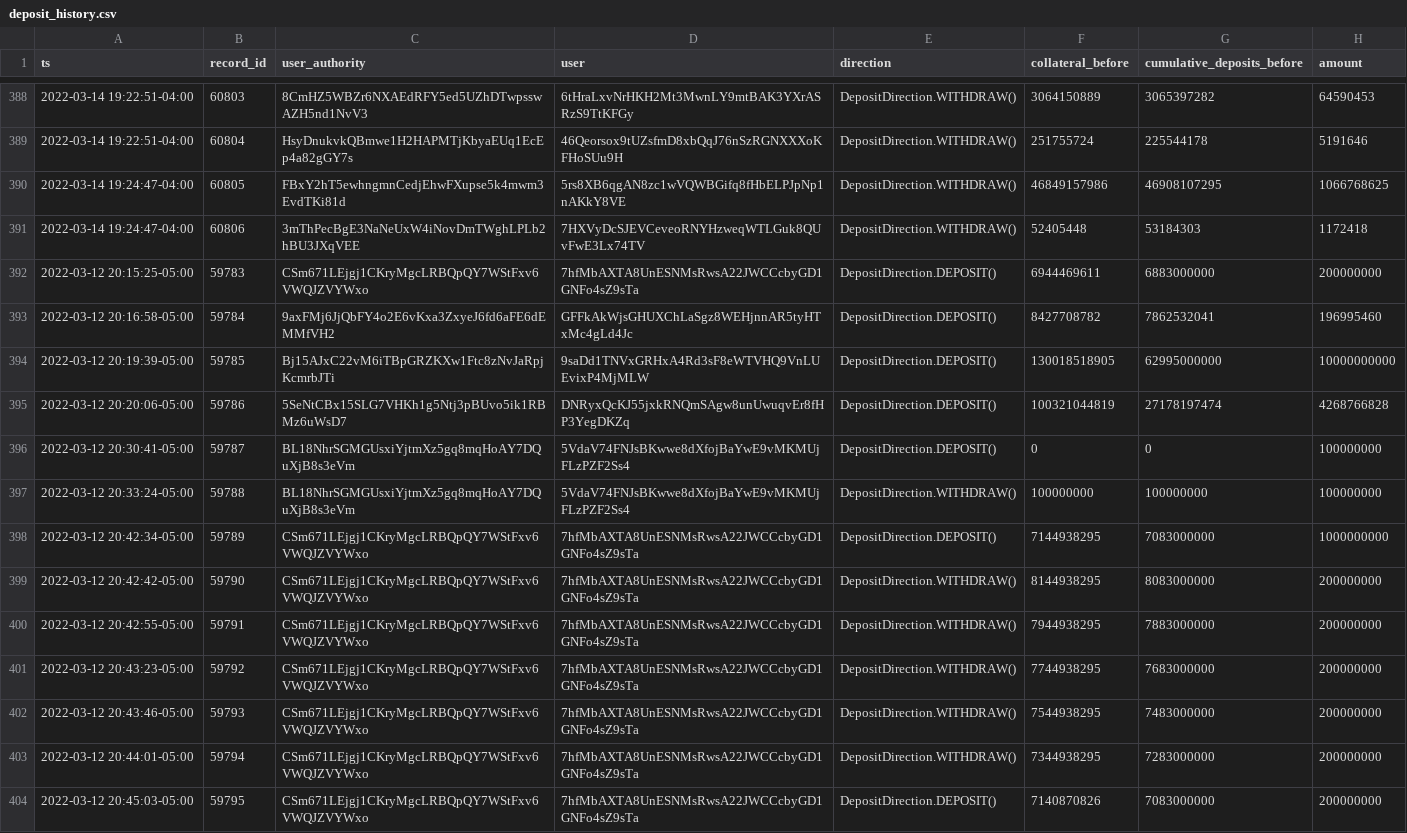
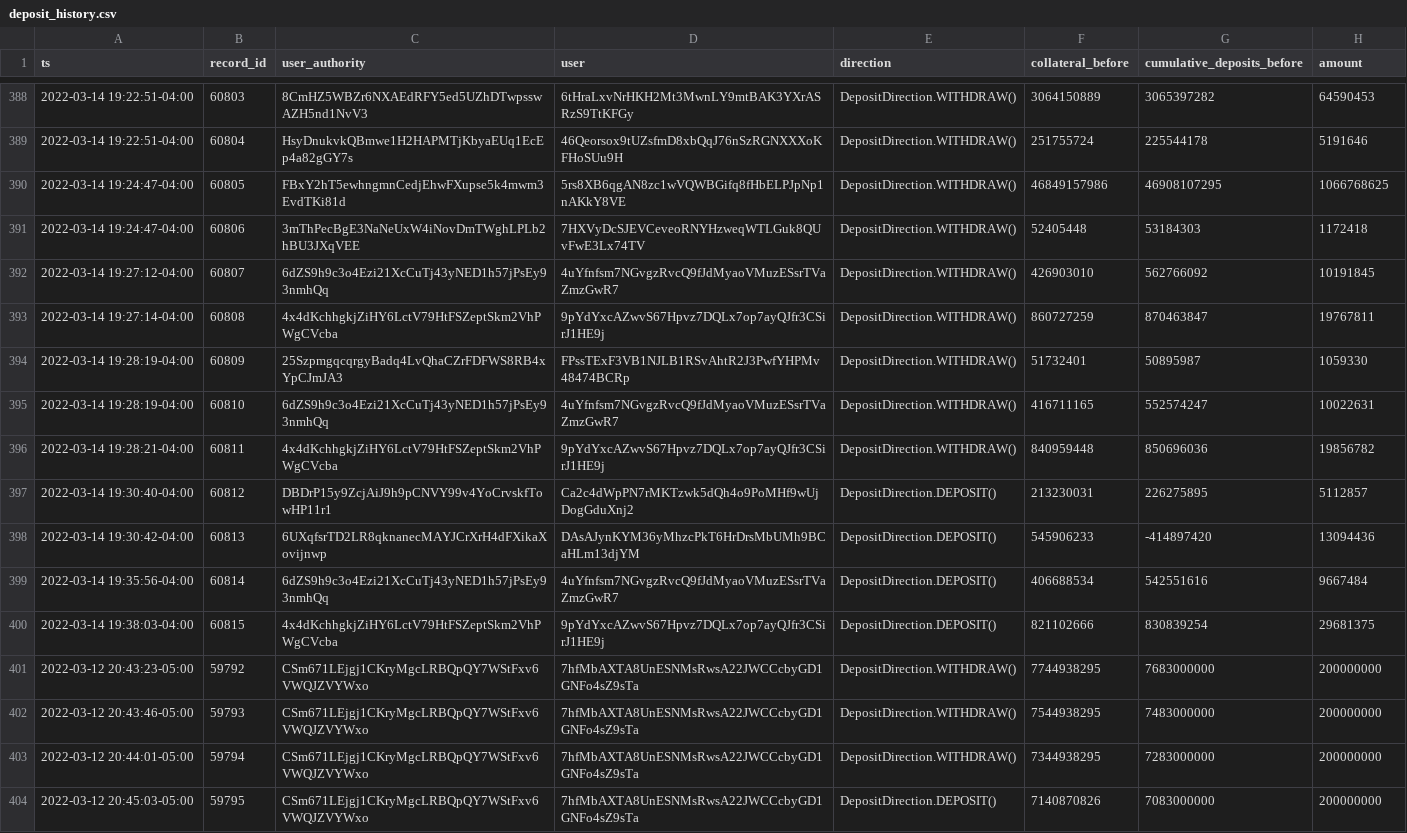
Before and after one commit to lmvdz/drift-flat-data, a CSV file: data/deposit_history.csv, drawn as a sheet; only a part is shown, gaps mark what is left out; removed rows and columns are numbered as before the commit, all else as after; the diff names each change by its address in the sheet, - before the commit and + after, or states it on an @@ line.

```diff
--- a/data/deposit_history.csv
+++ b/data/deposit_history.csv
-row 392: 2022-03-12 20:15:25-05:00 | 59783 | CSm671LEjgj1CKryMgcLRBQpQY7WStFxv6VWQJZVYWxo | 7hfMbAXTA8UnESNMsRwsA22JWCCcbyGD1GNFo4sZ9sTa | DepositDirection.DEPOSIT() | 6944469611 | 6883000000 | 200000000
-row 393: 2022-03-12 20:16:58-05:00 | 59784 | 9axFMj6JjQbFY4o2E6vKxa3ZxyeJ6fd6aFE6dEMMfVH2 | GFFkAkWjsGHUXChLaSgz8WEHjnnAR5tyHTxMc4gLd4Jc | DepositDirection.DEPOSIT() | 8427708782 | 7862532041 | 196995460
-row 394: 2022-03-12 20:19:39-05:00 | 59785 | Bj15AJxC22vM6iTBpGRZKXw1Ftc8zNvJaRpjKcmrbJTi | 9saDd1TNVxGRHxA4Rd3sF8eWTVHQ9VnLUEvixP4MjMLW | DepositDirection.DEPOSIT() | 130018518905 | 62995000000 | 10000000000
-row 395: 2022-03-12 20:20:06-05:00 | 59786 | 5SeNtCBx15SLG7VHKh1g5Ntj3pBUvo5ik1RBMz6uWsD7 | DNRyxQcKJ55jxkRNQmSAgw8unUwuqvEr8fHP3YegDKZq | DepositDirection.DEPOSIT() | 100321044819 | 27178197474 | 4268766828
-row 396: 2022-03-12 20:30:41-05:00 | 59787 | BL18NhrSGMGUsxiYjtmXz5gq8mqHoAY7DQuXjB8s3eVm | 5VdaV74FNJsBKwwe8dXfojBaYwE9vMKMUjFLzPZF2Ss4 | DepositDirection.DEPOSIT() | 0 | 0 | 100000000
-row 397: 2022-03-12 20:33:24-05:00 | 59788 | BL18NhrSGMGUsxiYjtmXz5gq8mqHoAY7DQuXjB8s3eVm | 5VdaV74FNJsBKwwe8dXfojBaYwE9vMKMUjFLzPZF2Ss4 | DepositDirection.WITHDRAW() | 100000000 | 100000000 | 100000000
-row 398: 2022-03-12 20:42:34-05:00 | 59789 | CSm671LEjgj1CKryMgcLRBQpQY7WStFxv6VWQJZVYWxo | 7hfMbAXTA8UnESNMsRwsA22JWCCcbyGD1GNFo4sZ9sTa | DepositDirection.DEPOSIT() | 7144938295 | 7083000000 | 1000000000
-row 399: 2022-03-12 20:42:42-05:00 | 59790 | CSm671LEjgj1CKryMgcLRBQpQY7WStFxv6VWQJZVYWxo | 7hfMbAXTA8UnESNMsRwsA22JWCCcbyGD1GNFo4sZ9sTa | DepositDirection.WITHDRAW() | 8144938295 | 8083000000 | 200000000
-row 400: 2022-03-12 20:42:55-05:00 | 59791 | CSm671LEjgj1CKryMgcLRBQpQY7WStFxv6VWQJZVYWxo | 7hfMbAXTA8UnESNMsRwsA22JWCCcbyGD1GNFo4sZ9sTa | DepositDirection.WITHDRAW() | 7944938295 | 7883000000 | 200000000
+row 392: 2022-03-14 19:27:12-04:00 | 60807 | 6dZS9h9c3o4Ezi21XcCuTj43yNED1h57jPsEy93nmhQq | 4uYfnfsm7NGvgzRvcQ9fJdMyaoVMuzESsrTVaZmzGwR7 | DepositDirection.WITHDRAW() | 426903010 | 562766092 | 10191845
+row 393: 2022-03-14 19:27:14-04:00 | 60808 | 4x4dKchhgkjZiHY6LctV79HtFSZeptSkm2VhPWgCVcba | 9pYdYxcAZwvS67Hpvz7DQLx7op7ayQJfr3CSirJ1HE9j | DepositDirection.WITHDRAW() | 860727259 | 870463847 | 19767811
+row 394: 2022-03-14 19:28:19-04:00 | 60809 | 25SzpmgqcqrgyBadq4LvQhaCZrFDFWS8RB4xYpCJmJA3 | FPssTExF3VB1NJLB1RSvAhtR2J3PwfYHPMv48474BCRp | DepositDirection.WITHDRAW() | 51732401 | 50895987 | 1059330
+row 395: 2022-03-14 19:28:19-04:00 | 60810 | 6dZS9h9c3o4Ezi21XcCuTj43yNED1h57jPsEy93nmhQq | 4uYfnfsm7NGvgzRvcQ9fJdMyaoVMuzESsrTVaZmzGwR7 | DepositDirection.WITHDRAW() | 416711165 | 552574247 | 10022631
+row 396: 2022-03-14 19:28:21-04:00 | 60811 | 4x4dKchhgkjZiHY6LctV79HtFSZeptSkm2VhPWgCVcba | 9pYdYxcAZwvS67Hpvz7DQLx7op7ayQJfr3CSirJ1HE9j | DepositDirection.WITHDRAW() | 840959448 | 850696036 | 19856782
+row 397: 2022-03-14 19:30:40-04:00 | 60812 | DBDrP15y9ZcjAiJ9h9pCNVY99v4YoCrvskfTowHP11r1 | Ca2c4dWpPN7rMKTzwk5dQh4o9PoMHf9wUjDogGduXnj2 | DepositDirection.DEPOSIT() | 213230031 | 226275895 | 5112857
+row 398: 2022-03-14 19:30:42-04:00 | 60813 | 6UXqfsrTD2LR8qknanecMAYJCrXrH4dFXikaXovijnwp | DAsAJynKYM36yMhzcPkT6HrDrsMbUMh9BCaHLm13djYM | DepositDirection.DEPOSIT() | 545906233 | -414897420 | 13094436
+row 399: 2022-03-14 19:35:56-04:00 | 60814 | 6dZS9h9c3o4Ezi21XcCuTj43yNED1h57jPsEy93nmhQq | 4uYfnfsm7NGvgzRvcQ9fJdMyaoVMuzESsrTVaZmzGwR7 | DepositDirection.DEPOSIT() | 406688534 | 542551616 | 9667484
+row 400: 2022-03-14 19:38:03-04:00 | 60815 | 4x4dKchhgkjZiHY6LctV79HtFSZeptSkm2VhPWgCVcba | 9pYdYxcAZwvS67Hpvz7DQLx7op7ayQJfr3CSirJ1HE9j | DepositDirection.DEPOSIT() | 821102666 | 830839254 | 29681375
```
Also changed, not shown: data/fundingPayment_history.csv, data/markets_state.csv, 4 other files.
